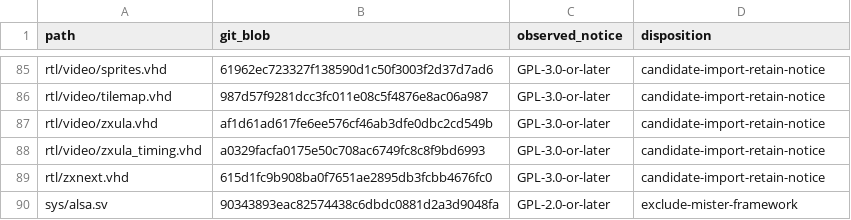
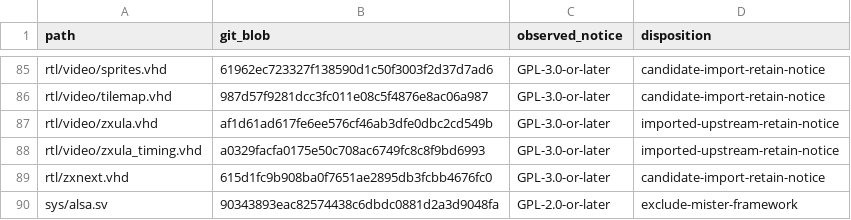
Before and after one commit to jattree/NextTang, a TSV file: docs/upstream-files.tsv, drawn as a sheet; only a part is shown, gaps mark what is left out.

Commit message:
feat(console138k): run upstream ULA through 720p scaler

```diff
--- a/docs/upstream-files.tsv
+++ b/docs/upstream-files.tsv
@@ -86,4 +86,4 @@ rtl/video/sprites.vhd	61962ec723327f138590d1c50f3003f2d37d7ad6	GPL-3.0-or-later
 rtl/video/tilemap.vhd	987d57f9281dcc3fc011e08c5f4876e8ac06a987	GPL-3.0-or-later	candidate-import-retain-notice
-rtl/video/zxula.vhd	af1d61ad617fe6ee576cf46ab3dfe0dbc2cd549b	GPL-3.0-or-later	candidate-import-retain-notice
-rtl/video/zxula_timing.vhd	a0329facfa0175e50c708ac6749fc8c8f9bd6993	GPL-3.0-or-later	candidate-import-retain-notice
+rtl/video/zxula.vhd	af1d61ad617fe6ee576cf46ab3dfe0dbc2cd549b	GPL-3.0-or-later	imported-upstream-retain-notice
+rtl/video/zxula_timing.vhd	a0329facfa0175e50c708ac6749fc8c8f9bd6993	GPL-3.0-or-later	imported-upstream-retain-notice
 rtl/zxnext.vhd	615d1fc9b908ba0f7651ae2895db3fcbb4676fc0	GPL-3.0-or-later	candidate-import-retain-notice
```
Also changed, not shown: 17 other files.
